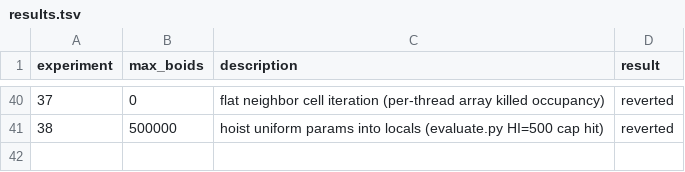
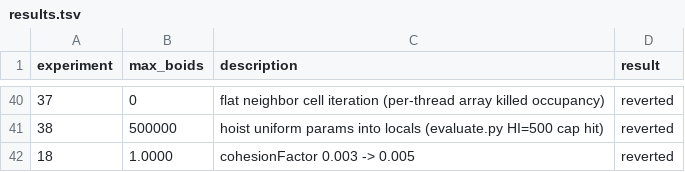
Before and after one commit to kajukabla/Murmuration, a TSV file: results.tsv, drawn as a sheet; only a part is shown, gaps mark what is left out.

```diff
--- a/results.tsv
+++ b/results.tsv
@@ -41 +41,2 @@ experiment	max_boids	description	result
 38	500000	hoist uniform params into locals (evaluate.py HI=500 cap hit)	reverted
+18	1.0000	cohesionFactor 0.003 -> 0.005	reverted
```
Also changed, not shown: run_metrics.csv, 2 other files.
